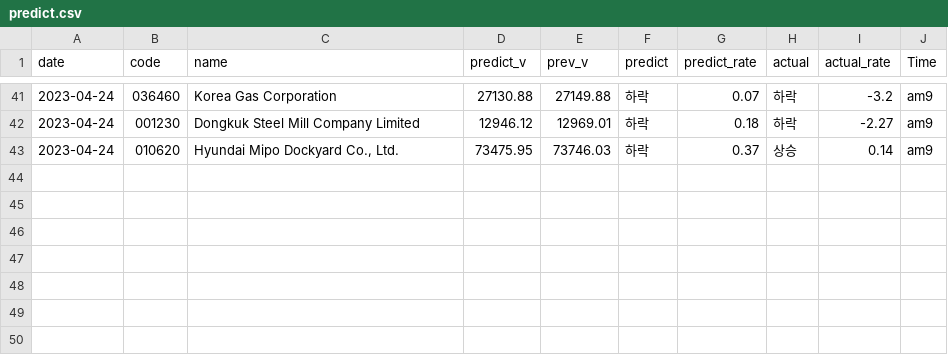
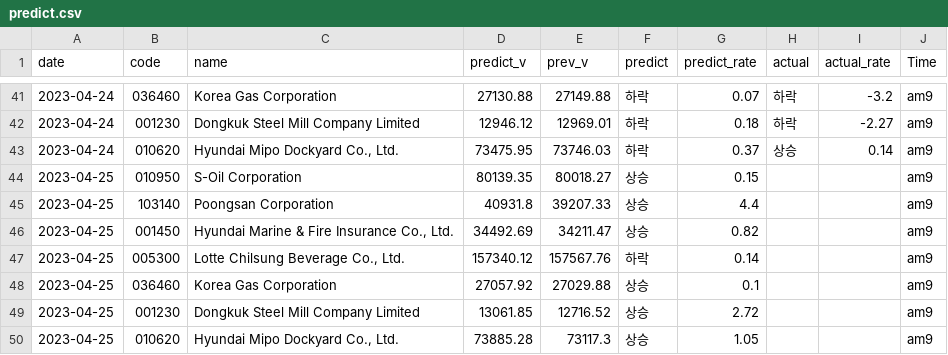
Before and after one commit to jinyoung09/stockpredict, a CSV file: predict.csv, drawn as a sheet; only a part is shown, gaps mark what is left out; the diff names each change by its address in the sheet, - before the commit and + after, or states it on an @@ line.

```diff
--- a/predict.csv
+++ b/predict.csv
+row 44: 2023-04-25 | 010950 | S-Oil Corporation | 80139.35 | 80018.27 | 상승 | 0.15 |  |  | am9
+row 45: 2023-04-25 | 103140 | Poongsan Corporation | 40931.8 | 39207.33 | 상승 | 4.4 |  |  | am9
+row 46: 2023-04-25 | 001450 | Hyundai Marine & Fire Insurance Co., Ltd. | 34492.69 | 34211.47 | 상승 | 0.82 |  |  | am9
+row 47: 2023-04-25 | 005300 | Lotte Chilsung Beverage Co., Ltd. | 157340.12 | 157567.76 | 하락 | 0.14 |  |  | am9
+row 48: 2023-04-25 | 036460 | Korea Gas Corporation | 27057.92 | 27029.88 | 상승 | 0.1 |  |  | am9
+row 49: 2023-04-25 | 001230 | Dongkuk Steel Mill Company Limited | 13061.85 | 12716.52 | 상승 | 2.72 |  |  | am9
+row 50: 2023-04-25 | 010620 | Hyundai Mipo Dockyard Co., Ltd. | 73885.28 | 73117.3 | 상승 | 1.05 |  |  | am9
```
Also changed, not shown: data.csv, 1 other file.
